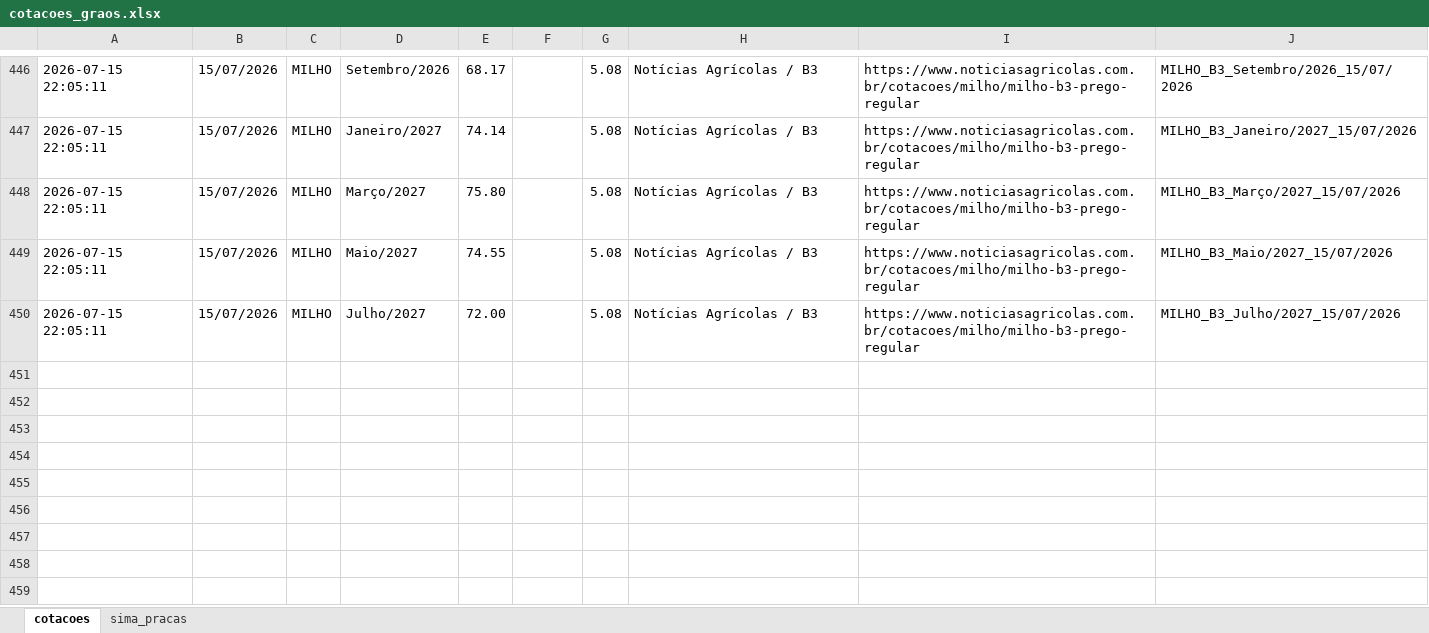
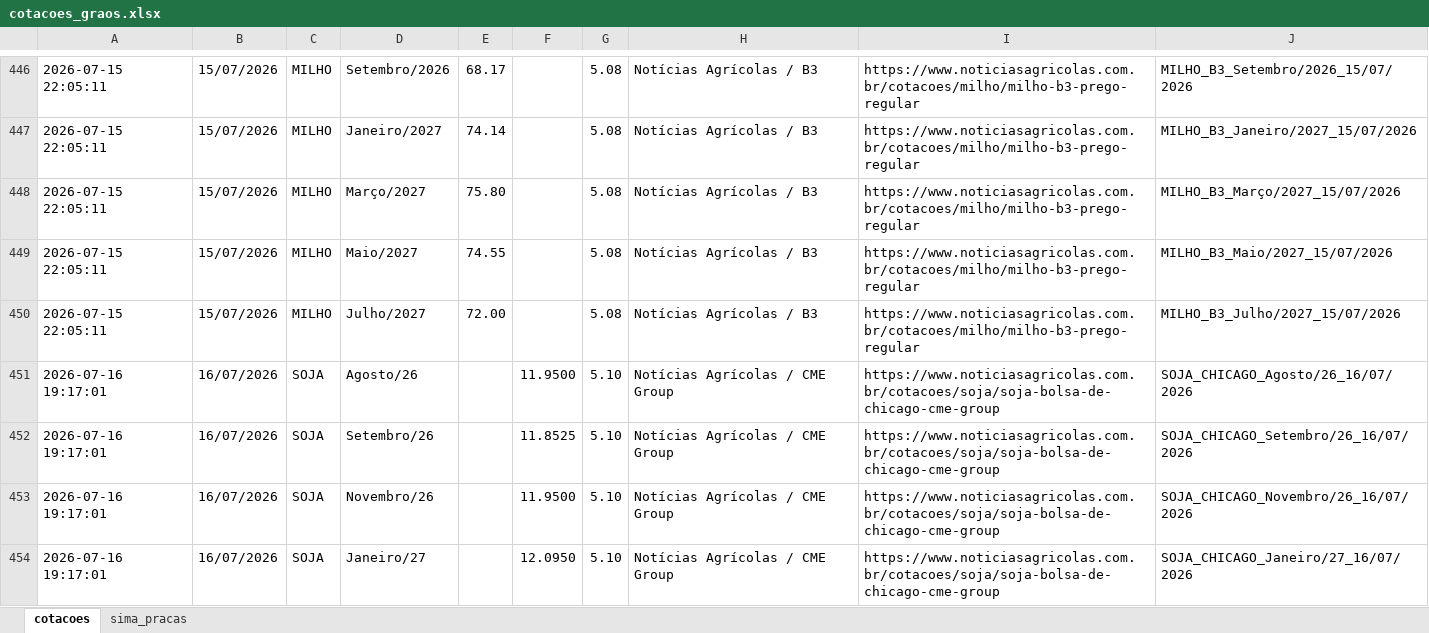
Before and after one commit to agrohara/cotacao-milho-b3, an Excel workbook: cotacoes_graos.xlsx, sheet cotacoes, drawn as a sheet; only a part is shown, gaps mark what is left out; values as stored, in another font and other column widths than the file's, no borders; table styles not drawn; the diff names each change by its address in the sheet, - before the commit and + after, or states it on an @@ line.

```diff
--- a/cotacoes_graos.xlsx (sheet cotacoes)
+++ b/cotacoes_graos.xlsx (sheet cotacoes)
+row 451: 2026-07-16 19:17:01 | 16/07/2026 | SOJA | Agosto/26 |  | 11.9500 | 5.10 | Notícias Agrícolas / CME Group | https://www.noticiasagricolas.com.br/cotacoes/soja/soja-bolsa-de-chicago-cme-group | SOJA_CHICAGO_Agosto/26_16/07/2026
+row 452: 2026-07-16 19:17:01 | 16/07/2026 | SOJA | Setembro/26 |  | 11.8525 | 5.10 | Notícias Agrícolas / CME Group | https://www.noticiasagricolas.com.br/cotacoes/soja/soja-bolsa-de-chicago-cme-group | SOJA_CHICAGO_Setembro/26_16/07/2026
+row 453: 2026-07-16 19:17:01 | 16/07/2026 | SOJA | Novembro/26 |  | 11.9500 | 5.10 | Notícias Agrícolas / CME Group | https://www.noticiasagricolas.com.br/cotacoes/soja/soja-bolsa-de-chicago-cme-group | SOJA_CHICAGO_Novembro/26_16/07/2026
+row 454: 2026-07-16 19:17:01 | 16/07/2026 | SOJA | Janeiro/27 |  | 12.0950 | 5.10 | Notícias Agrícolas / CME Group | https://www.noticiasagricolas.com.br/cotacoes/soja/soja-bolsa-de-chicago-cme-group | SOJA_CHICAGO_Janeiro/27_16/07/2026
```
